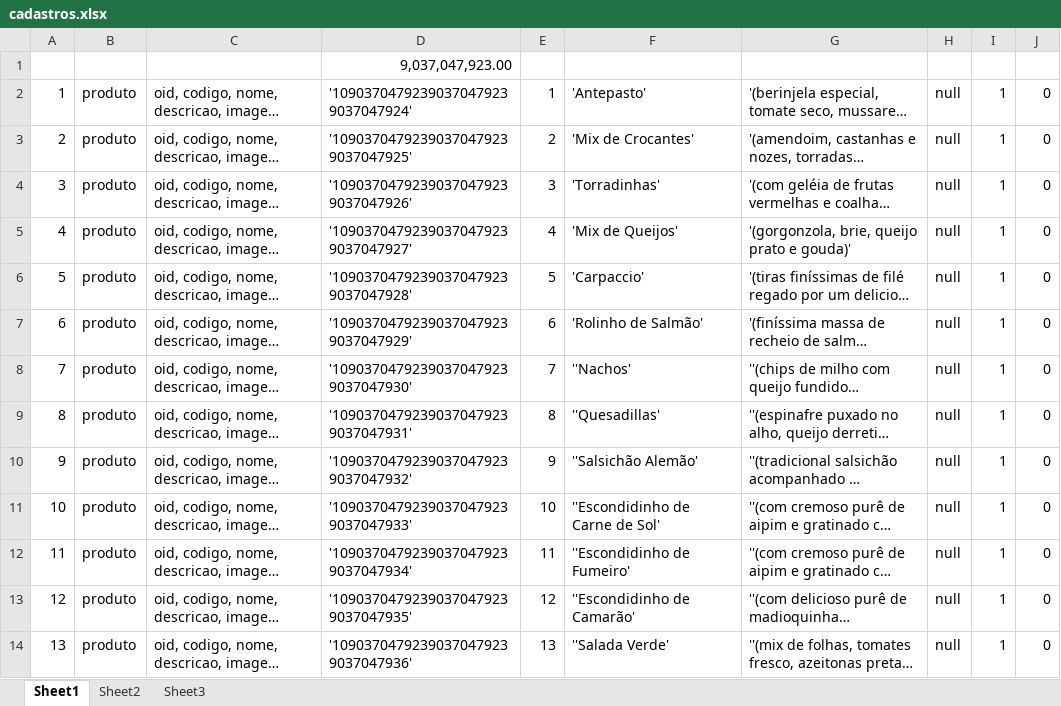
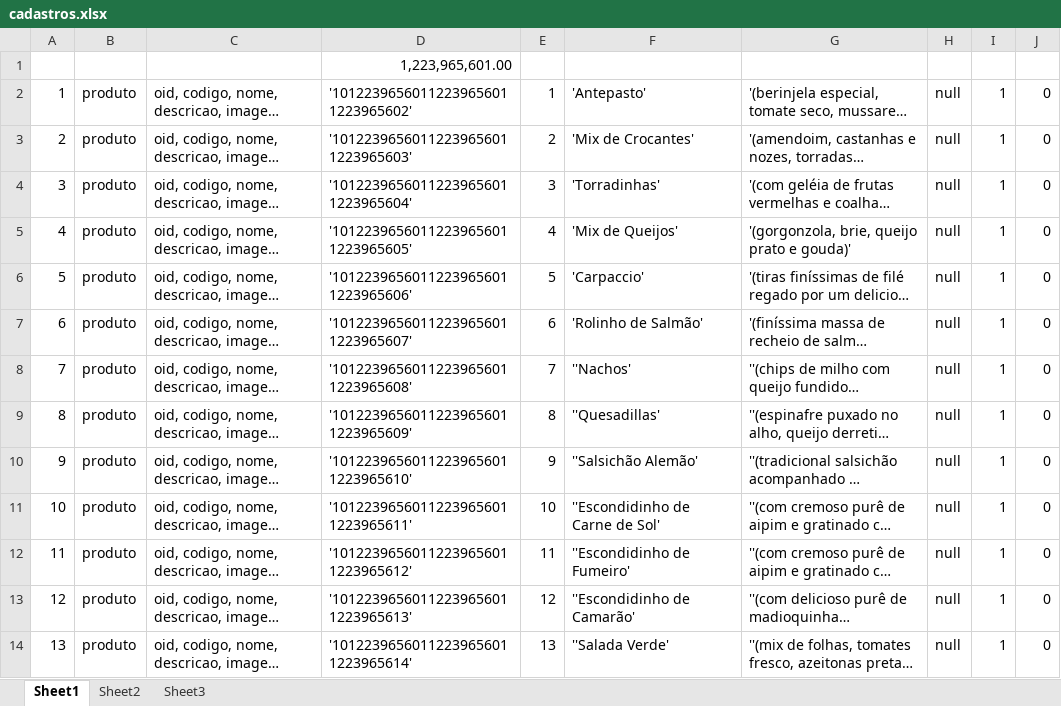
Before and after one commit to vilmarricken/teste, an Excel workbook: cadastros.xlsx, sheet Sheet1, drawn as a sheet; only a part is shown; long unchanged cells end in …; values as stored, in another font and other column widths than the file's, no borders; the diff covers the shown part only; the diff names each change by its address in the sheet, - before the commit and + after, or states it on an @@ line.

```diff
--- a/cadastros.xlsx (sheet Sheet1)
+++ b/cadastros.xlsx (sheet Sheet1)
-D1: 9,037,047,923.00
+D1: 1,223,965,601.00
-D2: '10903704792390370479239037047924'
+D2: '10122396560112239656011223965602'
-D3: '10903704792390370479239037047925'
+D3: '10122396560112239656011223965603'
-D4: '10903704792390370479239037047926'
+D4: '10122396560112239656011223965604'
-D5: '10903704792390370479239037047927'
+D5: '10122396560112239656011223965605'
-D6: '10903704792390370479239037047928'
+D6: '10122396560112239656011223965606'
-D7: '10903704792390370479239037047929'
+D7: '10122396560112239656011223965607'
-D8: '10903704792390370479239037047930'
+D8: '10122396560112239656011223965608'
-D9: '10903704792390370479239037047931'
+D9: '10122396560112239656011223965609'
-D10: '10903704792390370479239037047932'
+D10: '10122396560112239656011223965610'
-D11: '10903704792390370479239037047933'
+D11: '10122396560112239656011223965611'
-D12: '10903704792390370479239037047934'
+D12: '10122396560112239656011223965612'
-D13: '10903704792390370479239037047935'
+D13: '10122396560112239656011223965613'
-D14: '10903704792390370479239037047936'
+D14: '10122396560112239656011223965614'
```
Also changed, not shown: other rows of this sheet, sheet Sheet2, 3 other files.
